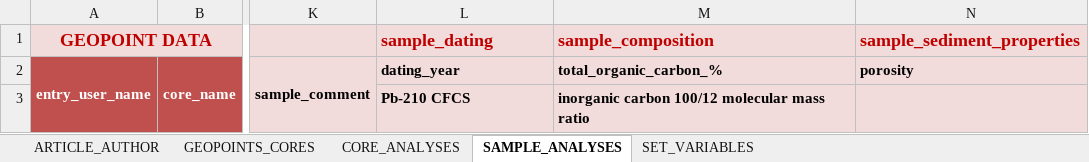
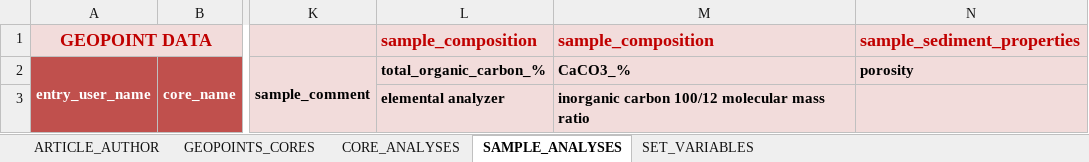
Before and after one commit to sarah-paradis/MOSAIC, an Excel workbook: Excel_templates/MOSAIC_input_excel_file_2022.xlsx, sheet SAMPLE_ANALYSES, drawn as a sheet; only a part is shown, gaps mark what is left out; values as stored, in another font and other column widths than the file's, no borders; the diff names each change by its address in the sheet, - before the commit and + after, or states it on an @@ line.

```diff
--- a/Excel_templates/MOSAIC_input_excel_file_2022.xlsx (sheet SAMPLE_ANALYSES)
+++ b/Excel_templates/MOSAIC_input_excel_file_2022.xlsx (sheet SAMPLE_ANALYSES)
-L1: sample_dating
+L1: sample_composition
-L2: dating_year
+L2: total_organic_carbon_%
-M2: total_organic_carbon_%
+M2: CaCO3_%
-L3: Pb-210 CFCS
+L3: elemental analyzer
```
Also changed, not shown: sheet SET_VARIABLES.
